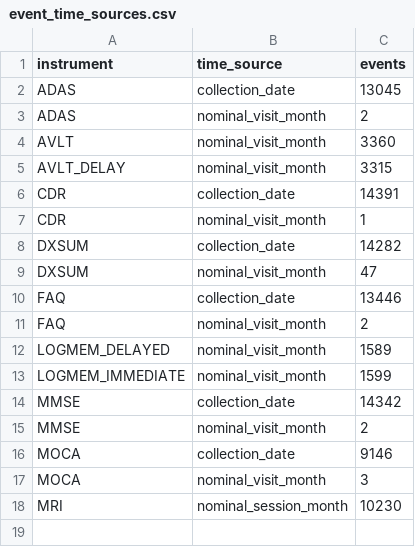
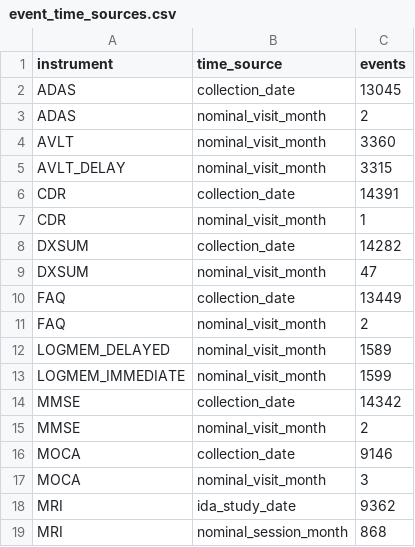
Before and after one commit to internbob/MemReason, a CSV file: reports/data_audit/event_time_sources.csv, drawn as a sheet.

```diff
--- a/reports/data_audit/event_time_sources.csv
+++ b/reports/data_audit/event_time_sources.csv
@@ -9,3 +9,3 @@ DXSUM,collection_date,14282
 DXSUM,nominal_visit_month,47
-FAQ,collection_date,13446
+FAQ,collection_date,13449
 FAQ,nominal_visit_month,2
@@ -17,2 +17,3 @@ MOCA,collection_date,9146
 MOCA,nominal_visit_month,3
-MRI,nominal_session_month,10230
+MRI,ida_study_date,9362
+MRI,nominal_session_month,868
```
Also changed, not shown: reports/data_audit/item_stats.csv, reports/data_audit/mri_root_comparison.csv, 38 other files.
